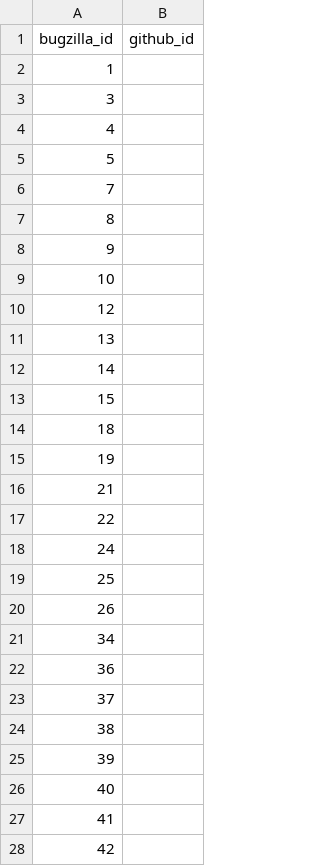
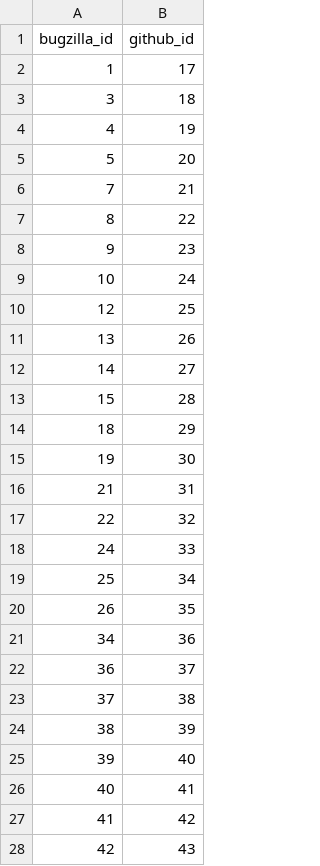
Before and after one commit to MichaelChirico/r-bugs, a CSV file: data/known_bugs.csv, drawn as a sheet; only a part is shown; the diff covers the shown part only.

```diff
--- a/data/known_bugs.csv
+++ b/data/known_bugs.csv
@@ -1,28 +1,28 @@
 bugzilla_id,github_id
-1,
-3,
-4,
-5,
-7,
-8,
-9,
-10,
-12,
-13,
-14,
-15,
-18,
-19,
-21,
-22,
-24,
-25,
-26,
-34,
-36,
-37,
-38,
-39,
-40,
-41,
-42,
+1,17
+3,18
+4,19
+5,20
+7,21
+8,22
+9,23
+10,24
+12,25
+13,26
+14,27
+15,28
+18,29
+19,30
+21,31
+22,32
+24,33
+25,34
+26,35
+34,36
+36,37
+37,38
+38,39
+39,40
+40,41
+41,42
+42,43
```
Also changed, not shown: 23 edited cells elsewhere in this file, 2 other files.
